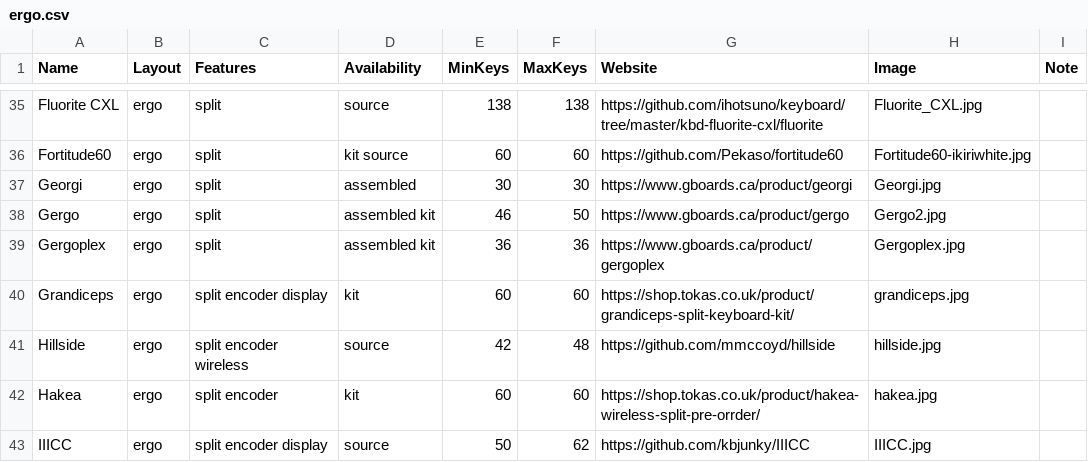
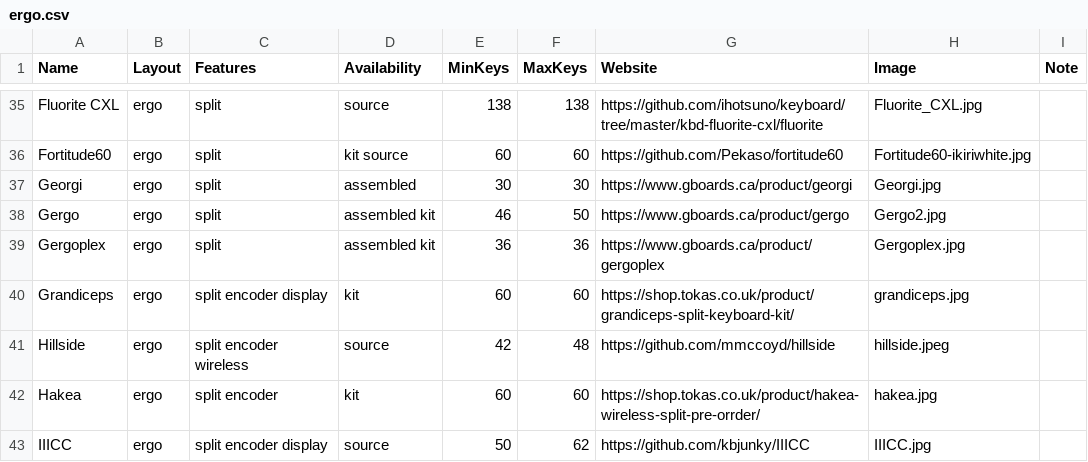
Before and after one commit to Aposymbiont/split-keyboards, a CSV file: ergo.csv, drawn as a sheet; only a part is shown, gaps mark what is left out.

Commit message:
Image ext

```diff
--- a/ergo.csv
+++ b/ergo.csv
@@ -40,3 +40,3 @@ Gergoplex,ergo,split,assembled kit,36,36,https://www.gboards.ca/product/gergople
 Grandiceps,ergo,split encoder display,kit,60,60,https://shop.tokas.co.uk/product/grandiceps-split-keyboard-kit/,grandiceps.jpg,
-Hillside,ergo,split encoder wireless,source,42,48,https://github.com/mmccoyd/hillside,hillside.jpg,
+Hillside,ergo,split encoder wireless,source,42,48,https://github.com/mmccoyd/hillside,hillside.jpeg,
 Hakea,ergo,split encoder,kit,60,60,https://shop.tokas.co.uk/product/hakea-wireless-split-pre-orrder/,hakea.jpg,
```
